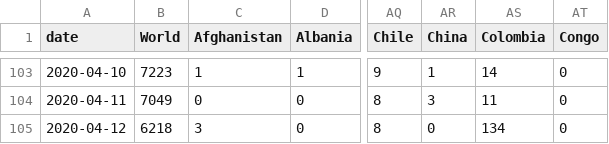
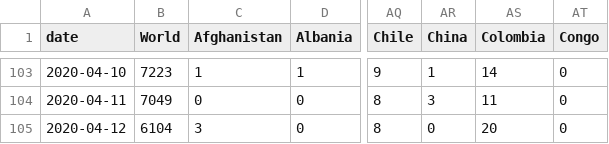
Before and after one commit to hjstein/covid-19-data, a CSV file: public/data/ecdc/new_deaths.csv, drawn as a sheet; only a part is shown, gaps mark what is left out; the diff names each change by its address in the sheet, - before the commit and + after, or states it on an @@ line.

```diff
--- a/public/data/ecdc/new_deaths.csv
+++ b/public/data/ecdc/new_deaths.csv
-B105 (World): 6218
+B105 (World): 6104
-AS105 (Colombia): 134
+AS105 (Colombia): 20
```
Also changed, not shown: input/ecdc/releases/latest.csv, public/data/ecdc/full_data.csv, 4 other files.
